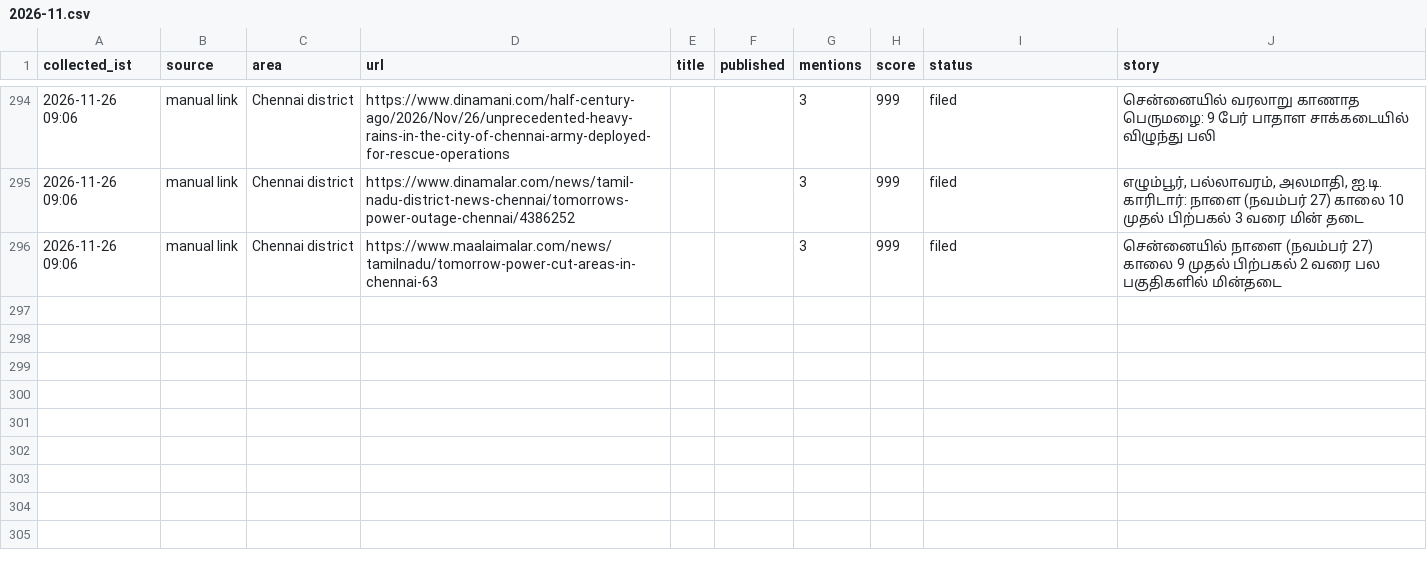
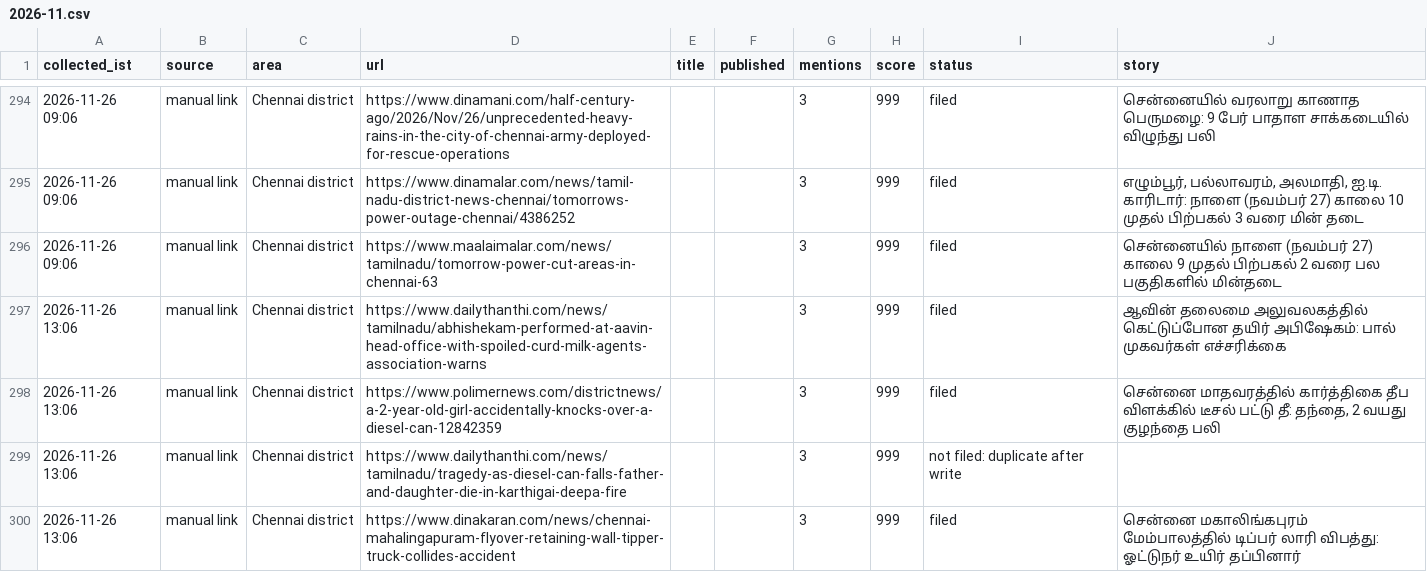
Before and after one commit to nithiyananthamQA/chennaiminnal-autopost, a CSV file: research_free/archive/2026-11.csv, drawn as a sheet; only a part is shown, gaps mark what is left out; the diff names each change by its address in the sheet, - before the commit and + after, or states it on an @@ line.

```diff
--- a/research_free/archive/2026-11.csv
+++ b/research_free/archive/2026-11.csv
+row 297: 2026-11-26 13:06 | manual link | Chennai district | https://www.dailythanthi.com/news/tamilnadu/abhishekam-performed-at-aavin-head-office-with-spoiled-curd-milk-agents-association-warns |  |  | 3 | 999 | filed | ஆவின் தலைமை அலுவலகத்தில் கெட்டுப்போன தயிர் அபிஷேகம்: பால் முகவர்கள் எச்சரிக்கை
+row 298: 2026-11-26 13:06 | manual link | Chennai district | https://www.polimernews.com/districtnews/a-2-year-old-girl-accidentally-knocks-over-a-diesel-can-12842359 |  |  | 3 | 999 | filed | சென்னை மாதவரத்தில் கார்த்திகை தீப விளக்கில் டீசல் பட்டு தீ: தந்தை, 2 வயது குழந்தை பலி
+row 299: 2026-11-26 13:06 | manual link | Chennai district | https://www.dailythanthi.com/news/tamilnadu/tragedy-as-diesel-can-falls-father-and-daughter-die-in-karthigai-deepa-fire |  |  | 3 | 999 | not filed: duplicate after write
+row 300: 2026-11-26 13:06 | manual link | Chennai district | https://www.dinakaran.com/news/chennai-mahalingapuram-flyover-retaining-wall-tipper-truck-collides-accident |  |  | 3 | 999 | filed | சென்னை மகாலிங்கபுரம் மேம்பாலத்தில் டிப்பர் லாரி விபத்து: ஓட்டுநர் உயிர் தப்பினார்
```
Also changed, not shown: 8 other files.
